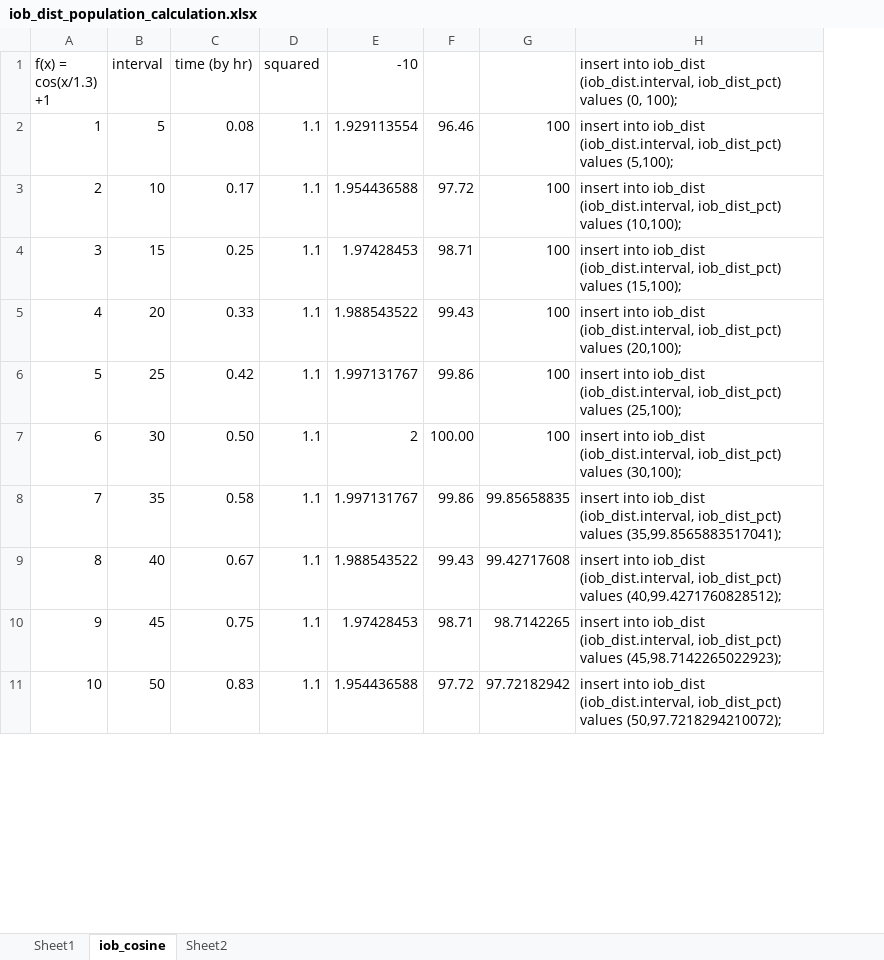
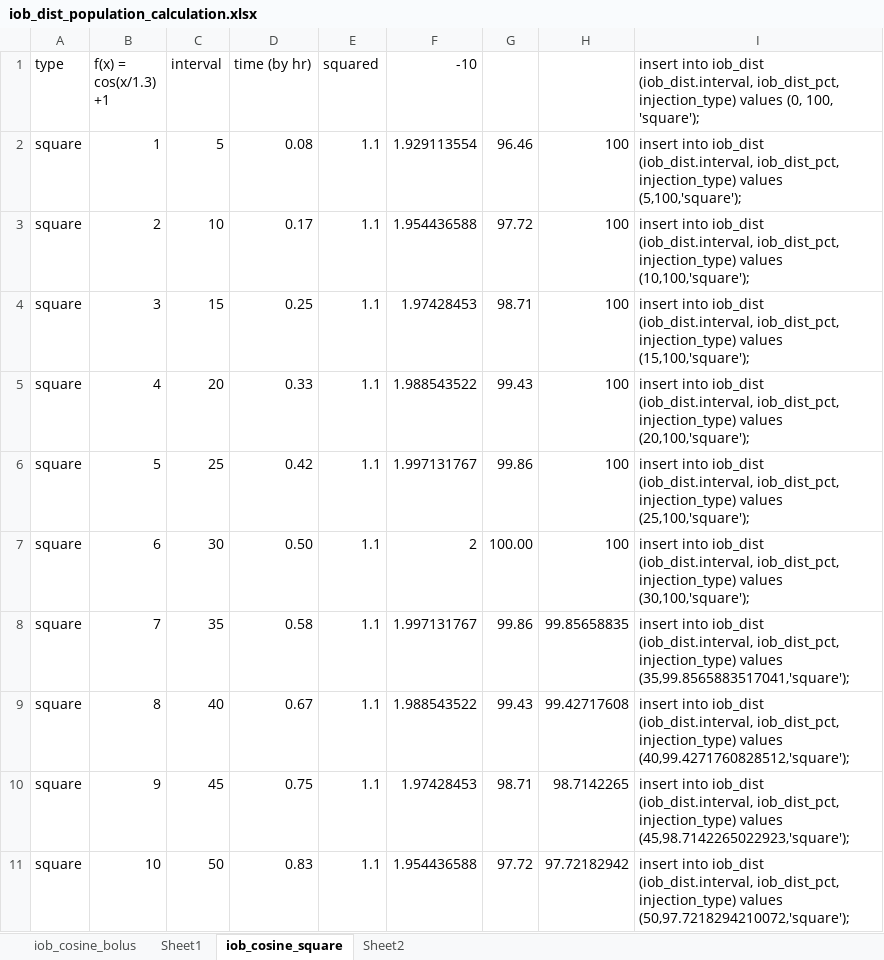
Before and after one commit to mdijkstra/cloop, an Excel workbook: device/database/iob_dist_population_calculation.xlsx, sheet iob_cosine_square, drawn as a sheet; only a part is shown; values as stored, in another font and other column widths than the file's, no borders; charts and pictures not drawn; removed rows and columns are numbered as before the commit, all else as after; the diff names each change by its address in the sheet, - before the commit and + after, or states it on an @@ line.

```diff
--- a/device/database/iob_dist_population_calculation.xlsx (sheet iob_cosine_square)
+++ b/device/database/iob_dist_population_calculation.xlsx (sheet iob_cosine_square)
-sheet tab: iob_cosine
+sheet tab: iob_cosine_square
+sheet tab: iob_cosine_bolus
+column A (type), rows 2-11: all square
-column H, rows 1-11: insert into iob_dist (iob_dist.interval, iob_dist_pct) values (0, 100); | insert into iob_dist (iob_dist.interval, iob_dist_pct) values (5,100); | insert into iob_dist (iob_dist.interval, iob_dist_pct) values (10,100); | insert into iob_dist (iob_dist.interval, iob_dist_pct) values (15,100); | insert into iob_dist (iob_dist.interval, iob_dist_pct) values (20,100); | insert into iob_dist (iob_dist.interval, iob_dist_pct) values (25,100); | insert into iob_dist (iob_dist.interval, iob_dist_pct) values (30,100); | insert into iob_dist (iob_dist.interval, iob_dist_pct) values (35,99.8565883517041); | insert into iob_dist (iob_dist.interval, iob_dist_pct) values (40,99.4271760828512); | insert into iob_dist (iob_dist.interval, iob_dist_pct) values (45,98.7142265022923); | insert into iob_dist (iob_dist.interval, iob_dist_pct) values (50,97.7218294210072);
+column I, rows 1-11: insert into iob_dist (iob_dist.interval, iob_dist_pct, injection_type) values (0, 100, 'square'); | insert into iob_dist (iob_dist.interval, iob_dist_pct, injection_type) values (5,100,'square'); | insert into iob_dist (iob_dist.interval, iob_dist_pct, injection_type) values (10,100,'square'); | insert into iob_dist (iob_dist.interval, iob_dist_pct, injection_type) values (15,100,'square'); | insert into iob_dist (iob_dist.interval, iob_dist_pct, injection_type) values (20,100,'square'); | insert into iob_dist (iob_dist.interval, iob_dist_pct, injection_type) values (25,100,'square'); | insert into iob_dist (iob_dist.interval, iob_dist_pct, injection_type) values (30,100,'square'); | insert into iob_dist (iob_dist.interval, iob_dist_pct, injection_type) values (35,99.8565883517041,'square'); | insert into iob_dist (iob_dist.interval, iob_dist_pct, injection_type) values (40,99.4271760828512,'square'); | insert into iob_dist (iob_dist.interval, iob_dist_pct, injection_type) values (45,98.7142265022923,'square'); | insert into iob_dist (iob_dist.interval, iob_dist_pct, injection_type) values (50,97.7218294210072,'square');
```
Also changed, not shown: formulas that keep their value, charts or pictures, 27 other files.
